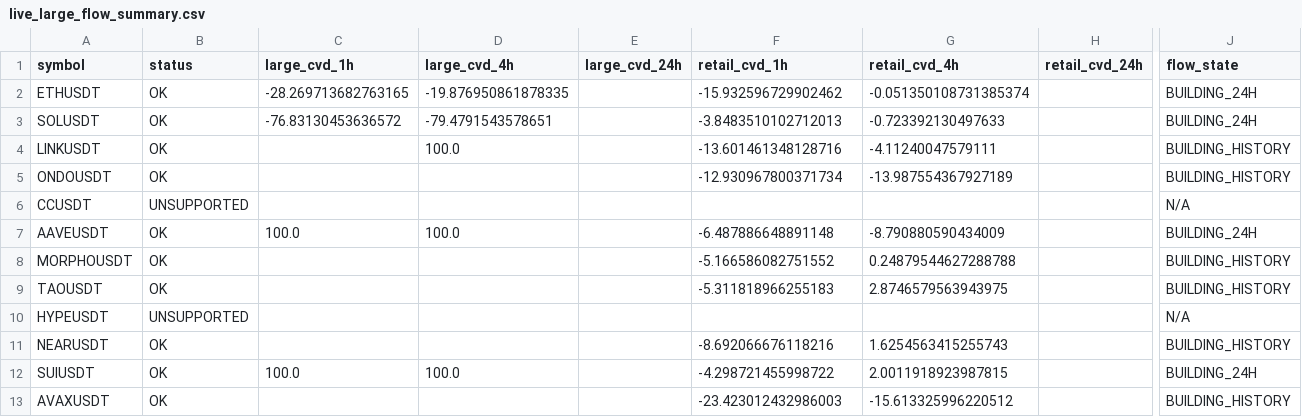
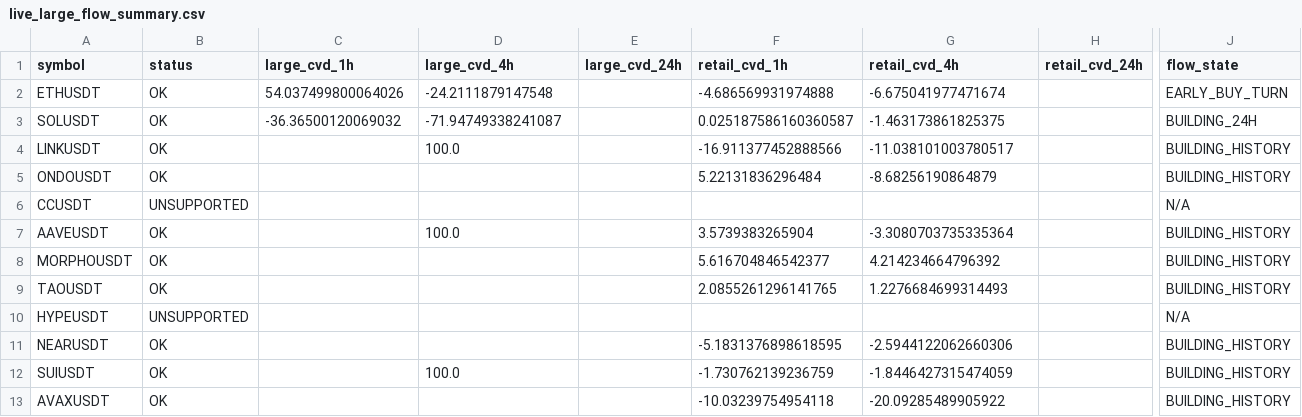
Before and after one commit to sovet12345688-debug/master-alt-cvd, a CSV file: live_flow/output/live_large_flow_summary.csv, drawn as a sheet; only a part is shown, gaps mark what is left out; the diff covers the shown part only; the diff names each change by its address in the sheet, - before the commit and + after, or states it on an @@ line.

```diff
--- a/live_flow/output/live_large_flow_summary.csv
+++ b/live_flow/output/live_large_flow_summary.csv
-C2 (large_cvd_1h): -28.269713682763165
+C2 (large_cvd_1h): 54.037499800064026
-D2 (large_cvd_4h): -19.876950861878335
+D2 (large_cvd_4h): -24.2111879147548
-F2 (retail_cvd_1h): -15.932596729902462
+F2 (retail_cvd_1h): -4.686569931974888
-G2 (retail_cvd_4h): -0.051350108731385374
+G2 (retail_cvd_4h): -6.675041977471674
-J2 (flow_state): BUILDING_24H
+J2 (flow_state): EARLY_BUY_TURN
-C3 (large_cvd_1h): -76.83130453636572
+C3 (large_cvd_1h): -36.36500120069032
-D3 (large_cvd_4h): -79.4791543578651
+D3 (large_cvd_4h): -71.94749338241087
-F3 (retail_cvd_1h): -3.8483510102712013
+F3 (retail_cvd_1h): 0.025187586160360587
-G3 (retail_cvd_4h): -0.723392130497633
+G3 (retail_cvd_4h): -1.463173861825375
-F4 (retail_cvd_1h): -13.601461348128716
+F4 (retail_cvd_1h): -16.911377452888566
-G4 (retail_cvd_4h): -4.11240047579111
+G4 (retail_cvd_4h): -11.038101003780517
-F5 (retail_cvd_1h): -12.930967800371734
+F5 (retail_cvd_1h): 5.22131836296484
-G5 (retail_cvd_4h): -13.987554367927189
+G5 (retail_cvd_4h): -8.68256190864879
-C7 (large_cvd_1h): 100.0
+C7 (large_cvd_1h): (empty)
-F7 (retail_cvd_1h): -6.487886648891148
+F7 (retail_cvd_1h): 3.5739383265904
-G7 (retail_cvd_4h): -8.790880590434009
+G7 (retail_cvd_4h): -3.3080703735335364
-J7 (flow_state): BUILDING_24H
+J7 (flow_state): BUILDING_HISTORY
-F8 (retail_cvd_1h): -5.166586082751552
+F8 (retail_cvd_1h): 5.616704846542377
-G8 (retail_cvd_4h): 0.24879544627288788
+G8 (retail_cvd_4h): 4.214234664796392
-F9 (retail_cvd_1h): -5.311818966255183
+F9 (retail_cvd_1h): 2.0855261296141765
-G9 (retail_cvd_4h): 2.8746579563943975
+G9 (retail_cvd_4h): 1.2276684699314493
-F11 (retail_cvd_1h): -8.692066676118216
+F11 (retail_cvd_1h): -5.1831376898618595
-G11 (retail_cvd_4h): 1.6254563415255743
+G11 (retail_cvd_4h): -2.5944122062660306
-C12 (large_cvd_1h): 100.0
+C12 (large_cvd_1h): (empty)
-F12 (retail_cvd_1h): -4.298721455998722
+F12 (retail_cvd_1h): -1.730762139236759
-G12 (retail_cvd_4h): 2.0011918923987815
+G12 (retail_cvd_4h): -1.8446427315474059
-J12 (flow_state): BUILDING_24H
+J12 (flow_state): BUILDING_HISTORY
-F13 (retail_cvd_1h): -23.423012432986003
+F13 (retail_cvd_1h): -10.03239754954118
-G13 (retail_cvd_4h): -15.613325996220512
+G13 (retail_cvd_4h): -20.09285489905922
```
Also changed, not shown: 22 edited cells elsewhere in this file, live_flow/data/hourly_large_flow_bins.csv, 2 other files.
